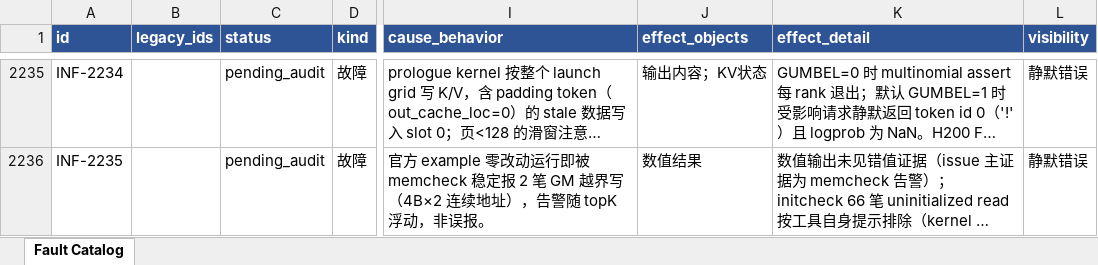
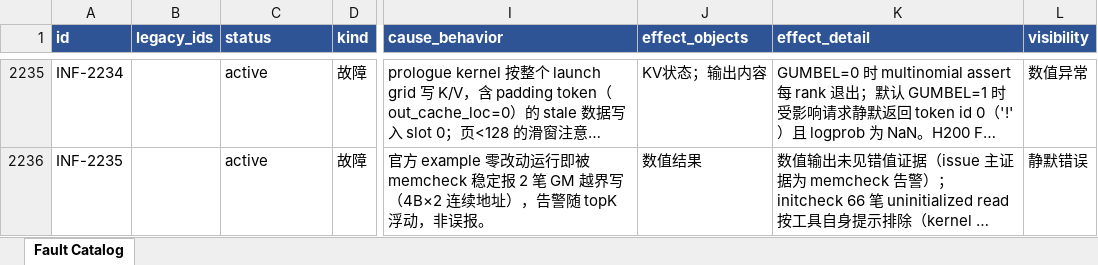
Before and after one commit to RinshannKaihou/inference_error_review, an Excel workbook: views/fault_catalog.xlsx, sheet Fault Catalog, drawn as a sheet; only a part is shown, gaps mark what is left out; long unchanged cells end in …; values as stored, in another font and other column widths than the file's, no borders; the diff covers the shown part only; the diff names each change by its address in the sheet, - before the commit and + after, or states it on an @@ line.

Commit message:
daily audit 2026-10-28: inference

```diff
--- a/views/fault_catalog.xlsx (sheet Fault Catalog)
+++ b/views/fault_catalog.xlsx (sheet Fault Catalog)
-C2235:C2236 (status): pending_audit
+C2235:C2236 (status): active
-J2235 (effect_objects): 输出内容；KV状态
+J2235 (effect_objects): KV状态；输出内容
-L2235 (visibility): 静默错误
+L2235 (visibility): 数值异常
```
Also changed, not shown: 52 edited cells elsewhere in this sheet, 33 other files.
